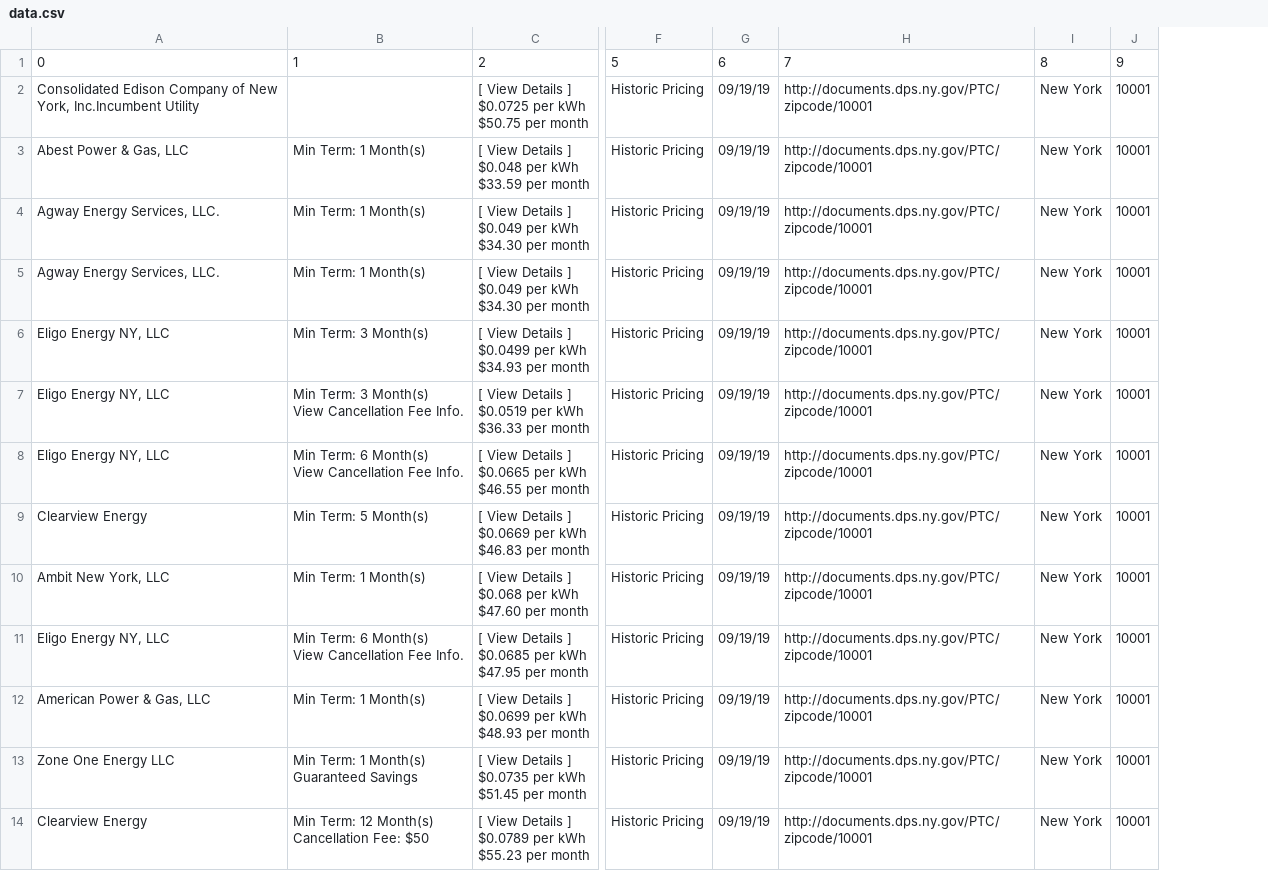
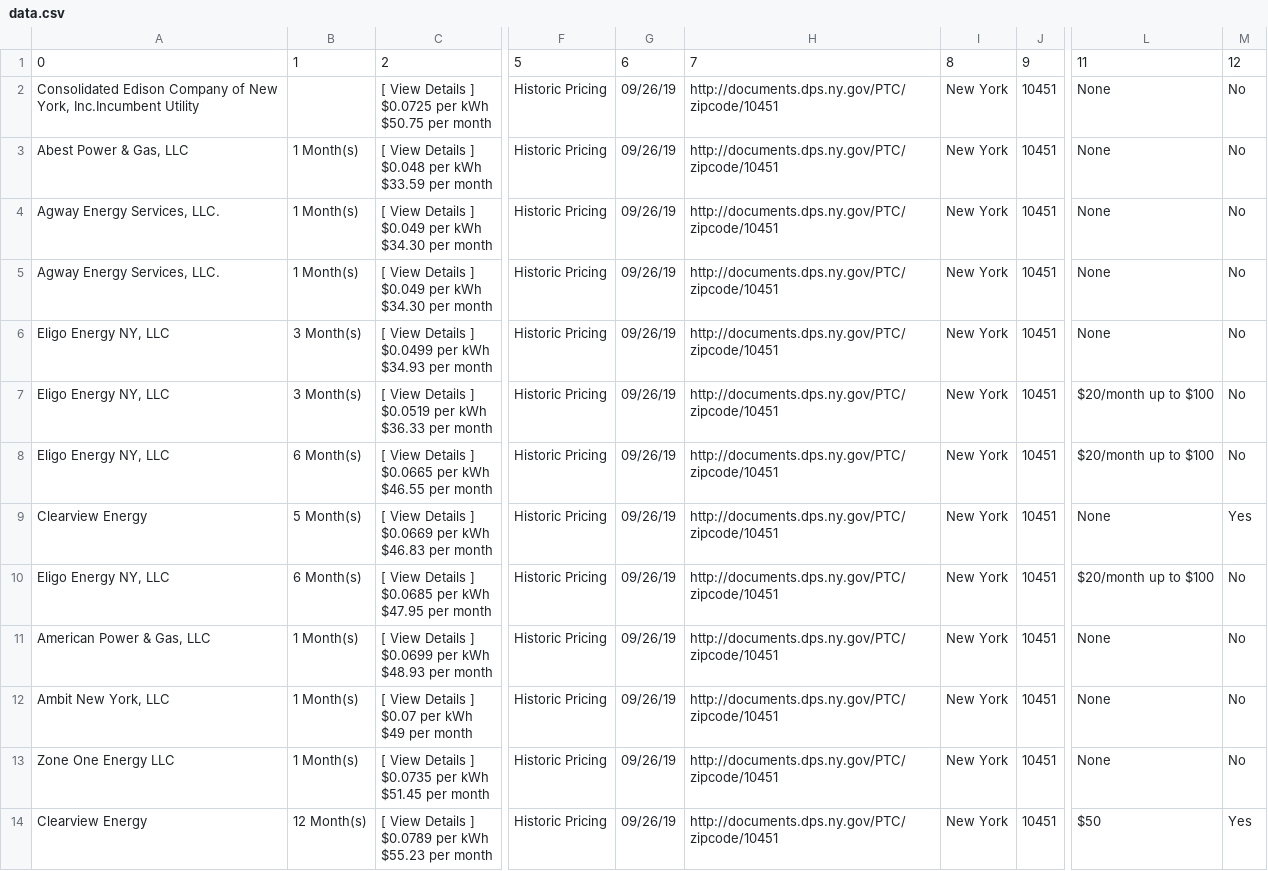
Before and after one commit to theharshgupta/urap-scrape, a CSV file: data.csv, drawn as a sheet; only a part is shown, gaps mark what is left out; removed rows and columns are numbered as before the commit, all else as after; rows hold the shown columns only; ↵ is a line break in a cell; the diff names each change by its address in the sheet, - before the commit and + after, or states it on an @@ line.

Commit message:
data cleaning

```diff
--- a/data.csv
+++ b/data.csv
-column B, rows 1-9: 1 |  | Min Term: 1 Month(s) | Min Term: 1 Month(s) | Min Term: 1 Month(s) | Min Term: 3 Month(s) | Min Term: 3 Month(s) ↵ View Cancellation Fee Info. | Min Term: 6 Month(s) ↵ View Cancellation Fee Info. | Min Term: 5 Month(s); rows 11-14: Min Term: 6 Month(s) ↵ View Cancellation Fee Info. | Min Term: 1 Month(s) | Min Term: 1 Month(s) ↵ Guaranteed Savings | Min Term: 12 Month(s) ↵ Cancellation Fee: $50
+column B, rows 1-11: 1 |  | 1 Month(s) | 1 Month(s) | 1 Month(s) | 3 Month(s) | 3 Month(s) | 6 Month(s) | 5 Month(s) | 6 Month(s) | 1 Month(s); rows 13-14: 1 Month(s) | 12 Month(s)
-column G, rows 1-9: 6 | 09/19/19 | 09/19/19 | 09/19/19 | 09/19/19 | 09/19/19 | 09/19/19 | 09/19/19 | 09/19/19; rows 11-14: all 09/19/19
-column H, rows 1-9: 7 | http://documents.dps.ny.gov/PTC/zipcode/10001 | http://documents.dps.ny.gov/PTC/zipcode/10001 | http://documents.dps.ny.gov/PTC/zipcode/10001 | http://documents.dps.ny.gov/PTC/zipcode/10001 | http://documents.dps.ny.gov/PTC/zipcode/10001 | http://documents.dps.ny.gov/PTC/zipcode/10001 | http://documents.dps.ny.gov/PTC/zipcode/10001 | http://documents.dps.ny.gov/PTC/zipcode/10001; rows 11-14: all http://documents.dps.ny.gov/PTC/zipcode/10001
+column G, rows 1-11: 6 | 09/26/19 | 09/26/19 | 09/26/19 | 09/26/19 | 09/26/19 | 09/26/19 | 09/26/19 | 09/26/19 | 09/26/19 | 09/26/19; rows 13-14: 09/26/19 | 09/26/19
+column H, rows 1-11: 7 | http://documents.dps.ny.gov/PTC/zipcode/10451 | http://documents.dps.ny.gov/PTC/zipcode/10451 | http://documents.dps.ny.gov/PTC/zipcode/10451 | http://documents.dps.ny.gov/PTC/zipcode/10451 | http://documents.dps.ny.gov/PTC/zipcode/10451 | http://documents.dps.ny.gov/PTC/zipcode/10451 | http://documents.dps.ny.gov/PTC/zipcode/10451 | http://documents.dps.ny.gov/PTC/zipcode/10451 | http://documents.dps.ny.gov/PTC/zipcode/10451 | http://documents.dps.ny.gov/PTC/zipcode/10451; rows 13-14: http://documents.dps.ny.gov/PTC/zipcode/10451 | http://documents.dps.ny.gov/PTC/zipcode/10451
-column J, rows 1-9: 9 | 10001 | 10001 | 10001 | 10001 | 10001 | 10001 | 10001 | 10001; rows 11-14: all 10001
+column J, rows 1-11: 9 | 10451 | 10451 | 10451 | 10451 | 10451 | 10451 | 10451 | 10451 | 10451 | 10451; rows 13-14: 10451 | 10451
+column L, rows 1-11: 11 | None | None | None | None | None | $20/month up to $100 | $20/month up to $100 | None | $20/month up to $100 | None; rows 13-14: None | $50
+column M, rows 1-11: 12 | No | No | No | No | No | No | No | Yes | No | No; rows 13-14: No | Yes
-row 10: Ambit New York, LLC | Min Term: 1 Month(s) | [ View Details ] ↵ $0.068 per kWh ↵ $47.60 per month | Historic Pricing | 09/19/19 | http://documents.dps.ny.gov/PTC/zipcode/10001 | New York | 10001
+row 12: Ambit New York, LLC | 1 Month(s) | [ View Details ] ↵ $0.07 per kWh ↵ $49 per month | Historic Pricing | 09/26/19 | http://documents.dps.ny.gov/PTC/zipcode/10451 | New York | 10451 | None | No
```
Also changed, not shown: 1 other file.
